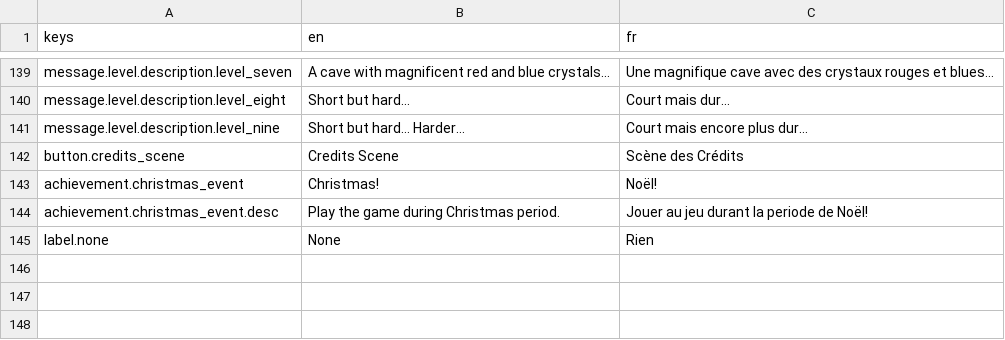
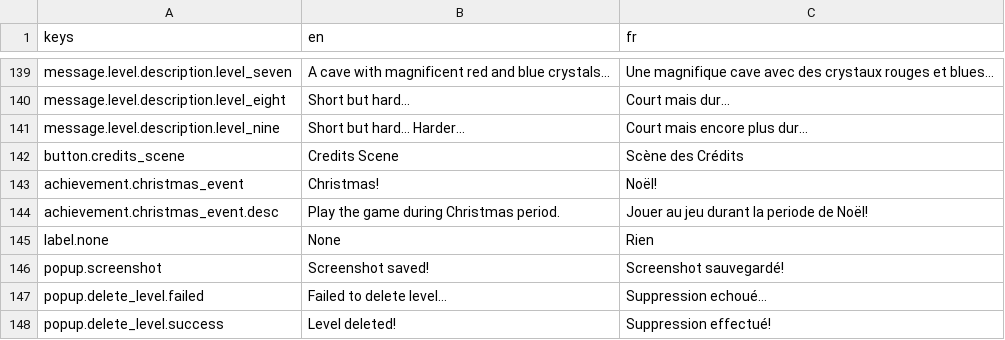
Before and after one commit to Killarexe/Little-Rage, a CSV file: assets/lang/lang.csv, drawn as a sheet; only a part is shown, gaps mark what is left out.

Commit message:
Add icons & translations

```diff
--- a/assets/lang/lang.csv
+++ b/assets/lang/lang.csv
@@ -145 +145,4 @@ achievement.christmas_event.desc,Play the game during Christmas period.,Jouer au
 label.none,None,Rien
+popup.screenshot,Screenshot saved!,Screenshot sauvegardé!
+popup.delete_level.failed,Failed to delete level…,Suppression echoué…
+popup.delete_level.success,Level deleted!,Suppression effectué!
```
Also changed, not shown: 8 other files.
